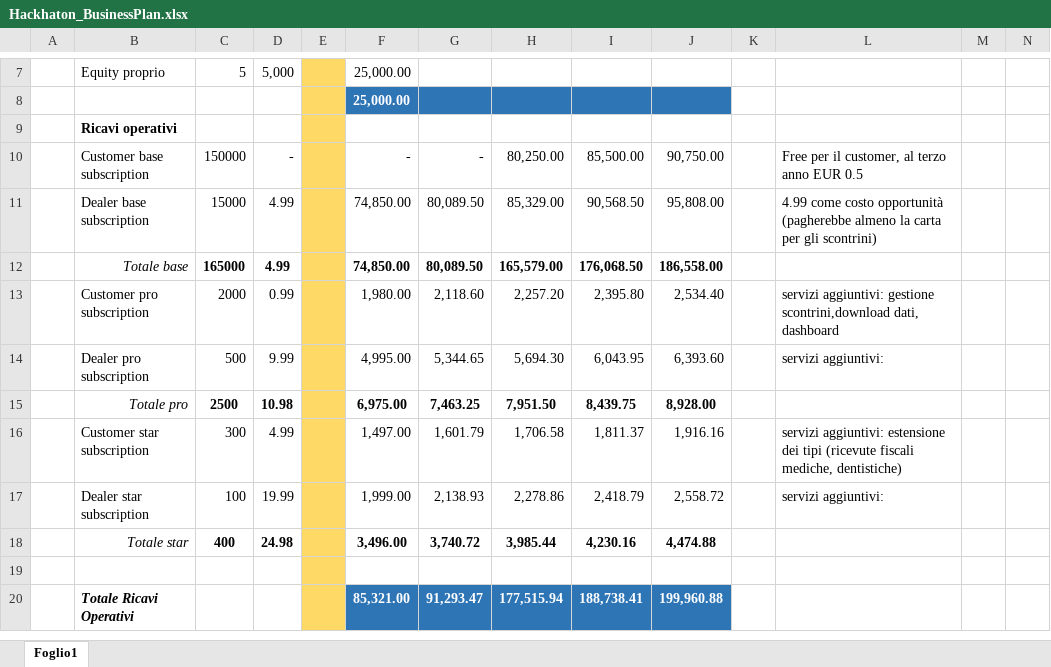
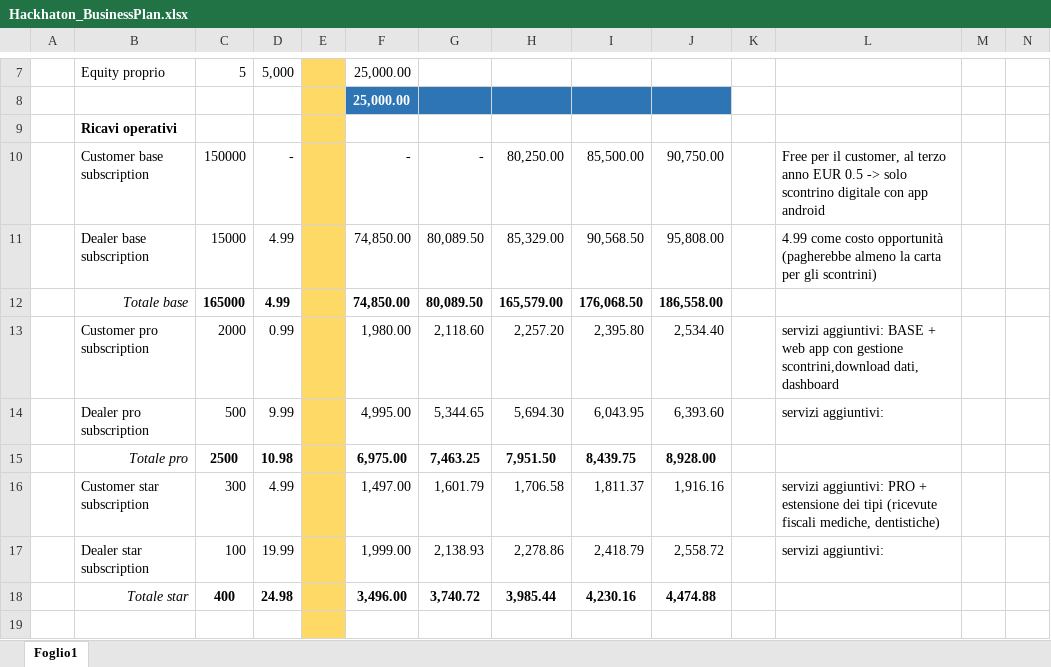
Before and after one commit to Hackompagnia/HackUNIVPM, an Excel workbook: Hackhaton_BusinessPlan.xlsx, sheet Foglio1, drawn as a sheet; only a part is shown, gaps mark what is left out; the shorter side is filled out with more unchanged rows; values as stored, in another font and other column widths than the file's, no borders; the diff names each change by its address in the sheet, - before the commit and + after, or states it on an @@ line.

Commit message:
aggiornamento business plan
manca la parte dei servizi aggiuntivi dealer per giustificare la tipologia diversa di subscription

```diff
--- a/Hackhaton_BusinessPlan.xlsx (sheet Foglio1)
+++ b/Hackhaton_BusinessPlan.xlsx (sheet Foglio1)
-L10: …EUR 0.5
+L10: …EUR 0.5 -> solo scontrino digitale con app android
-L13: servizi aggiuntivi: gestione scontrini,download…
+L13: servizi aggiuntivi: BASE + web app con gestione scontrini,download…
-L16: servizi aggiuntivi: estensione dei…
+L16: servizi aggiuntivi: PRO + estensione dei…
```
